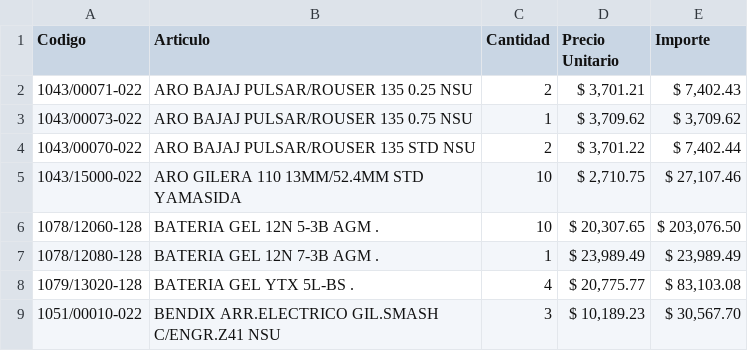
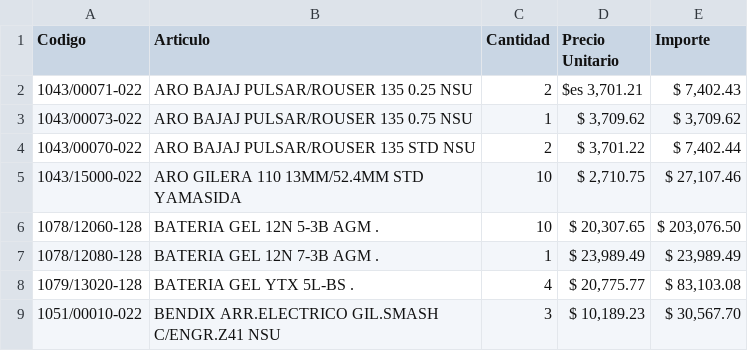
Before and after one commit to fpontecorvo/motopartes, a CSV file: shared/src/resources/lista precios 20_02_2026.xlsx - Factura de compra.csv, drawn as a sheet; only a part is shown.

```diff
--- a/shared/src/resources/lista precios 20_02_2026.xlsx - Factura de compra.csv
+++ b/shared/src/resources/lista precios 20_02_2026.xlsx - Factura de compra.csv
@@ -1,3 +1,3 @@
 Codigo,Articulo,Cantidad, Precio Unitario , Importe
-1043/00071-022,ARO BAJAJ PULSAR/ROUSER 135 0.25 NSU,2," $  3,701.21 "," $  7,402.43 "
+1043/00071-022,ARO BAJAJ PULSAR/ROUSER 135 0.25 NSU,2," $es  3,701.21 "," $  7,402.43 "
 1043/00073-022,ARO BAJAJ PULSAR/ROUSER 135 0.75 NSU,1," $  3,709.62 "," $  3,709.62 "
```
Also changed, not shown: 7 other files.
